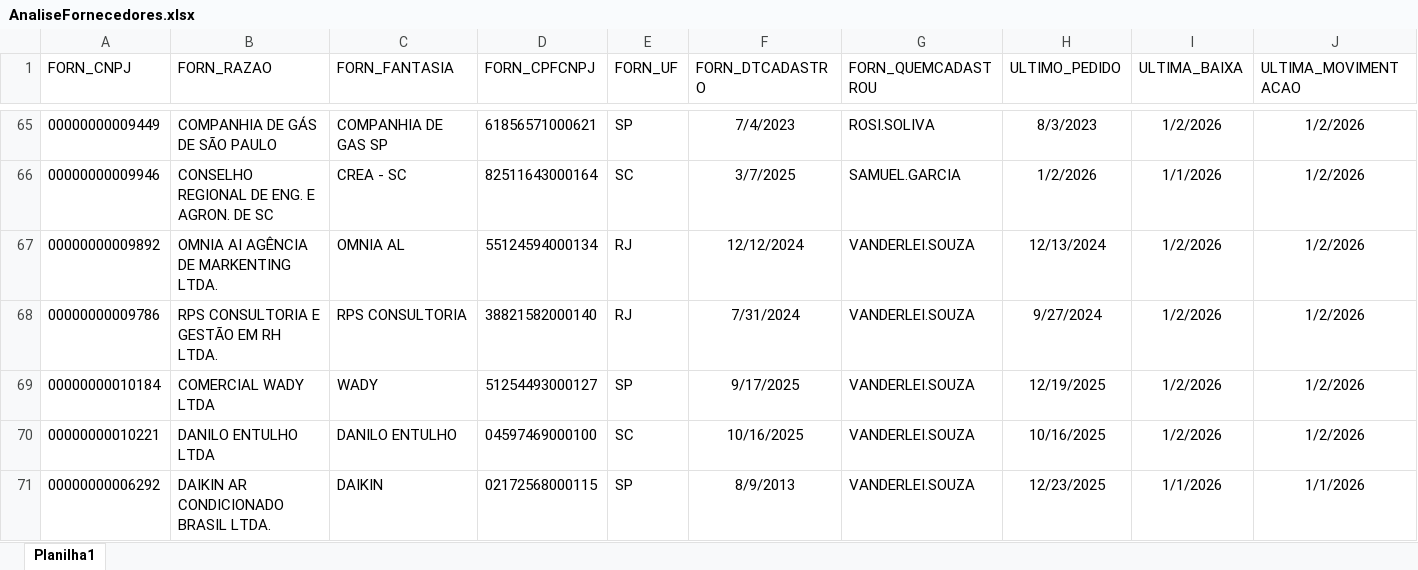
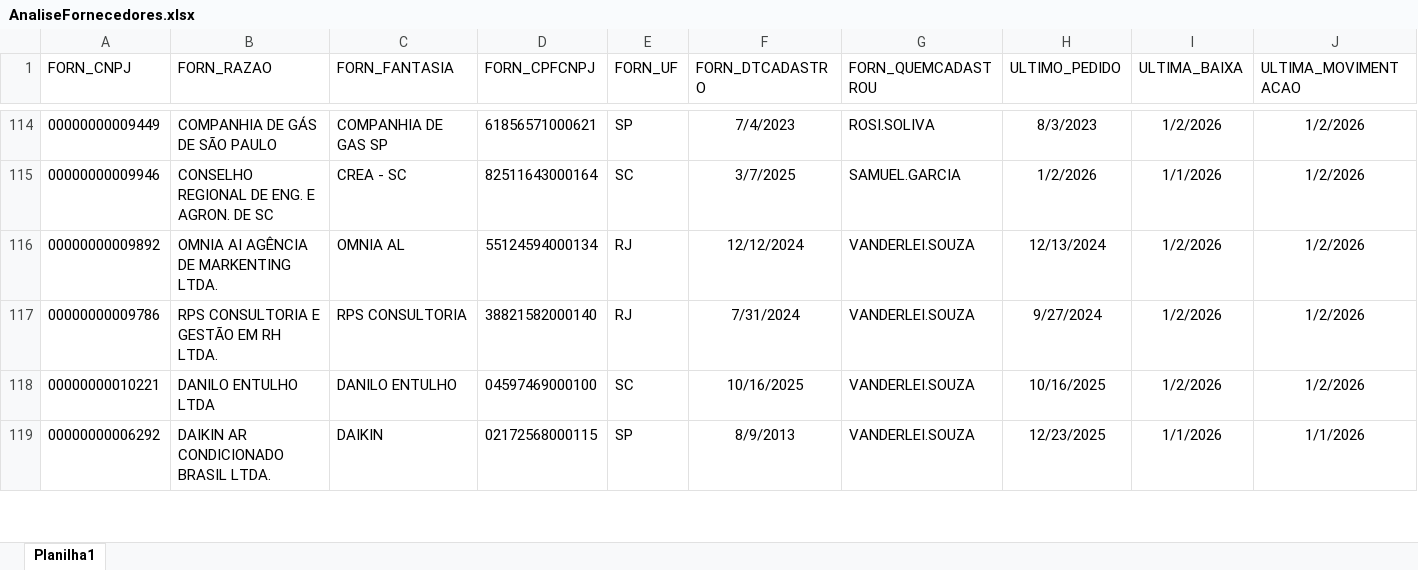
Before and after one commit to Mgiglio98/Indicadores_Suprimentos, an Excel workbook: AnaliseFornecedores.xlsx, sheet Planilha1, drawn as a sheet; only a part is shown, gaps mark what is left out; values as stored, in another font and other column widths than the file's, no borders; removed rows and columns are numbered as before the commit, all else as after; rows hold the shown columns only; the diff covers the shown part only; the diff names each change by its address in the sheet, - before the commit and + after, or states it on an @@ line.

```diff
--- a/AnaliseFornecedores.xlsx (sheet Planilha1)
+++ b/AnaliseFornecedores.xlsx (sheet Planilha1)
-row 69: 00000000010184 | COMERCIAL WADY LTDA | WADY | 51254493000127 | SP | 9/17/2025 | VANDERLEI.SOUZA | 12/19/2025 | 1/2/2026 | 1/2/2026
```
Also changed, not shown: 76 added rows, 75 removed rows and 14 edited cells elsewhere in this sheet, Empreendimentos.xlsx, FornecedoresAtivos.xlsx, 1 other file.
